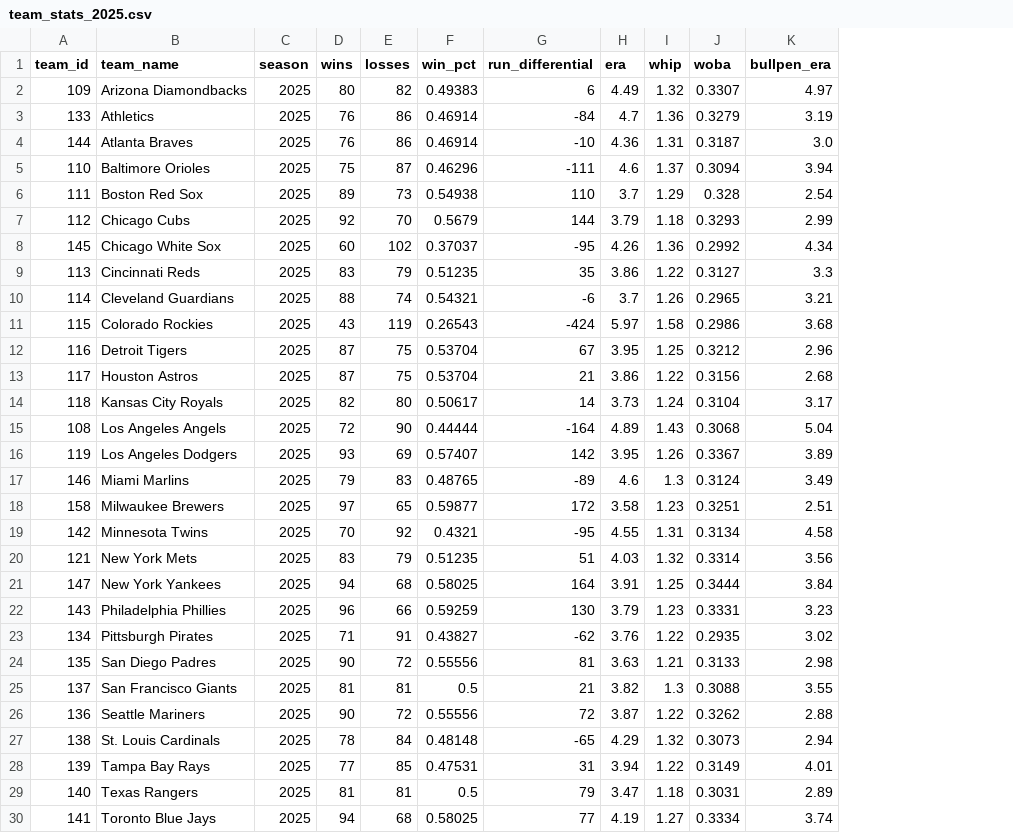
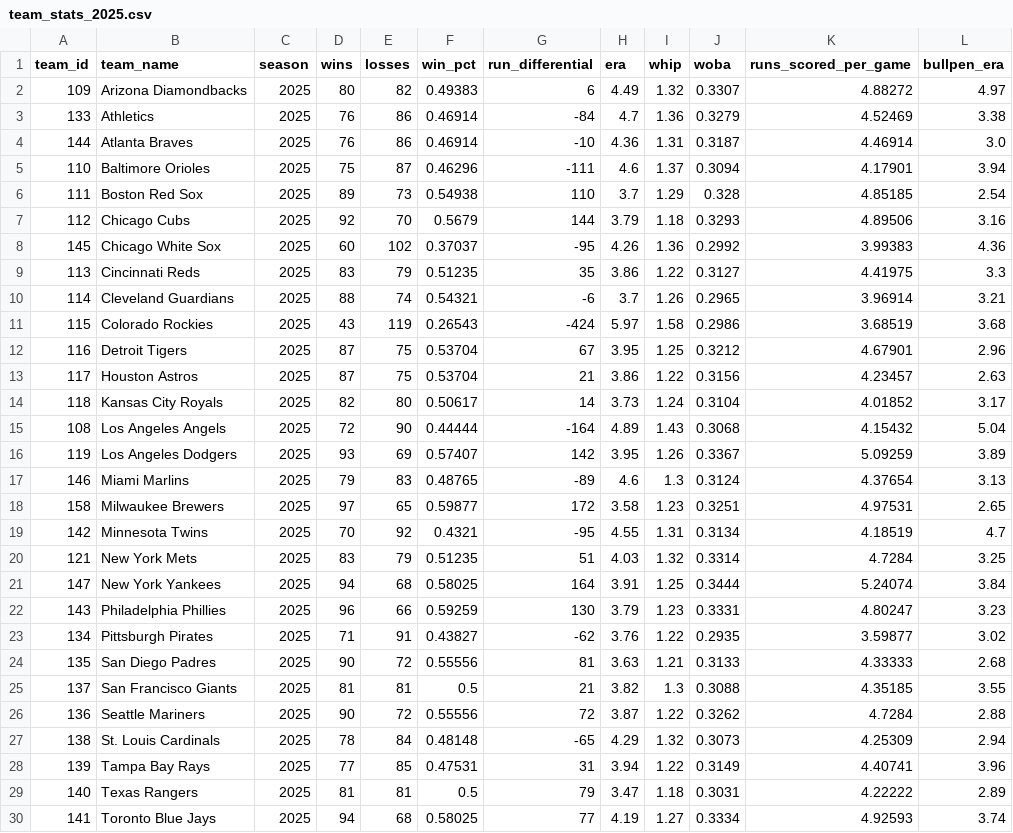
Before and after one commit to DaSeipel/bettingsim, a CSV file: data/mlb/team_stats_2025.csv, drawn as a sheet; only a part is shown; addresses are those after the commit; the diff names each change by its address in the sheet, - before the commit and + after, or states it on an @@ line.

```diff
--- a/data/mlb/team_stats_2025.csv
+++ b/data/mlb/team_stats_2025.csv
+column K (runs_scored_per_game), rows 2-30: 4.88272 | 4.52469 | 4.46914 | 4.17901 | 4.85185 | 4.89506 | 3.99383 | 4.41975 | 3.96914 | 3.68519 | 4.67901 | 4.23457 | 4.01852 | 4.15432 | 5.09259 | 4.37654 | 4.97531 | 4.18519 | 4.7284 | 5.24074 | 4.80247 | 3.59877 | 4.33333 | 4.35185 | 4.7284 | 4.25309 | 4.40741 | 4.22222 | 4.92593
-L3 (bullpen_era): 3.19
+L3 (bullpen_era): 3.38
-L7 (bullpen_era): 2.99
+L7 (bullpen_era): 3.16
-L8 (bullpen_era): 4.34
+L8 (bullpen_era): 4.36
-L13 (bullpen_era): 2.68
+L13 (bullpen_era): 2.63
-L17 (bullpen_era): 3.49
+L17 (bullpen_era): 3.13
-L18 (bullpen_era): 2.51
+L18 (bullpen_era): 2.65
-L19 (bullpen_era): 4.58
+L19 (bullpen_era): 4.7
-L20 (bullpen_era): 3.56
+L20 (bullpen_era): 3.25
-L24 (bullpen_era): 2.98
+L24 (bullpen_era): 2.68
-L28 (bullpen_era): 4.01
+L28 (bullpen_era): 3.96
```
Also changed, not shown: data/mlb/pitcher_stats.csv, data/mlb/recent_form.csv, 4 other files.
